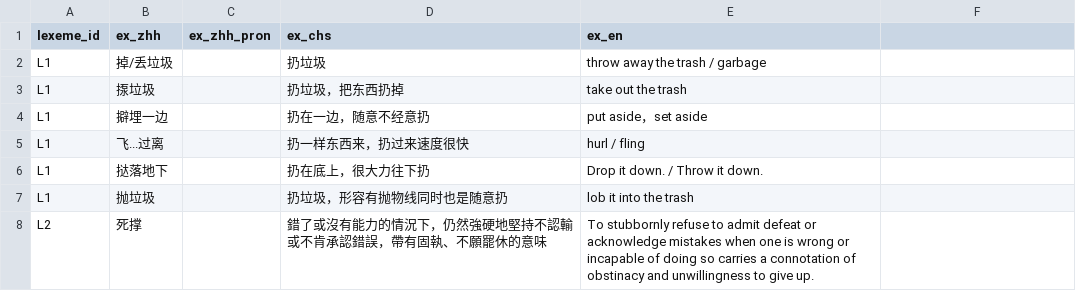
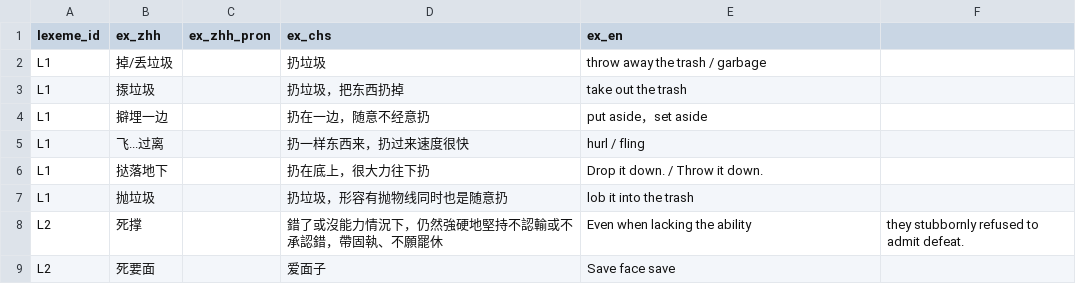
Before and after one commit to Joker9405/Can-Tong, a CSV file: data/examples.csv, drawn as a sheet.

Commit message:
Update examples.csv

```diff
--- a/data/examples.csv
+++ b/data/examples.csv
@@ -7,2 +7,3 @@ L1,挞落地下,,扔在底上，很大力往下扔,Drop it down. / Throw it down
 L1,抛垃圾,,扔垃圾，形容有抛物线同时也是随意扔,lob it into the trash
-L2,死撑,,錯了或沒有能力的情況下，仍然強硬地堅持不認輸或不肯承認錯誤，帶有固執、不願罷休的意味,To stubbornly refuse to admit defeat or acknowledge mistakes when one is wrong or incapable of doing so carries a connotation of obstinacy and unwillingness to give up.
+L2,死撑,,錯了或沒能力情況下，仍然強硬地堅持不認輸或不承認錯，帶固執、不願罷休,Even when lacking the ability, they stubbornly refused to admit defeat.
+L2,死要面,,爱面子,Save face save
```
